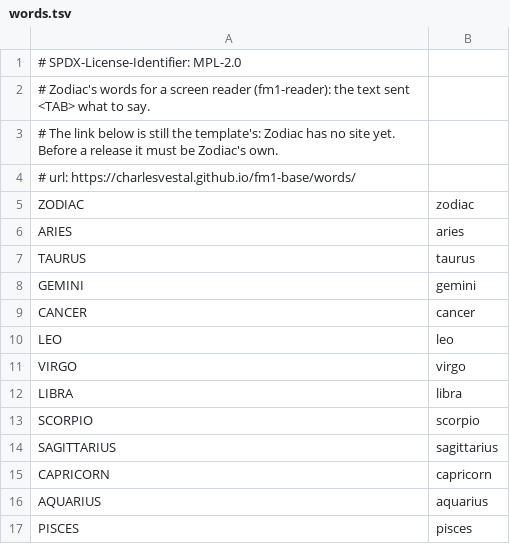
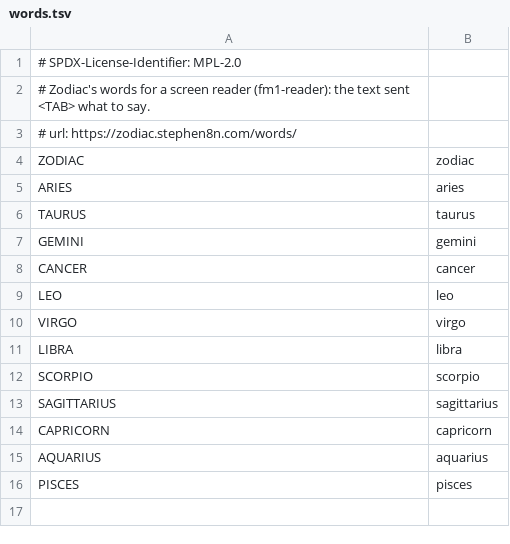
Before and after one commit to stephencummins/fm1-zodiac, a TSV file: app/words.tsv, drawn as a sheet.

```diff
--- a/app/words.tsv
+++ b/app/words.tsv
@@ -2,4 +2,3 @@
 # Zodiac's words for a screen reader (fm1-reader): the text sent <TAB> what to say.
-# The link below is still the template's: Zodiac has no site yet. Before a release it must be Zodiac's own.
-# url: https://charlesvestal.github.io/fm1-base/words/
+# url: https://zodiac.stephen8n.com/words/
 ZODIAC	zodiac
```
Also changed, not shown: 22 other files.
